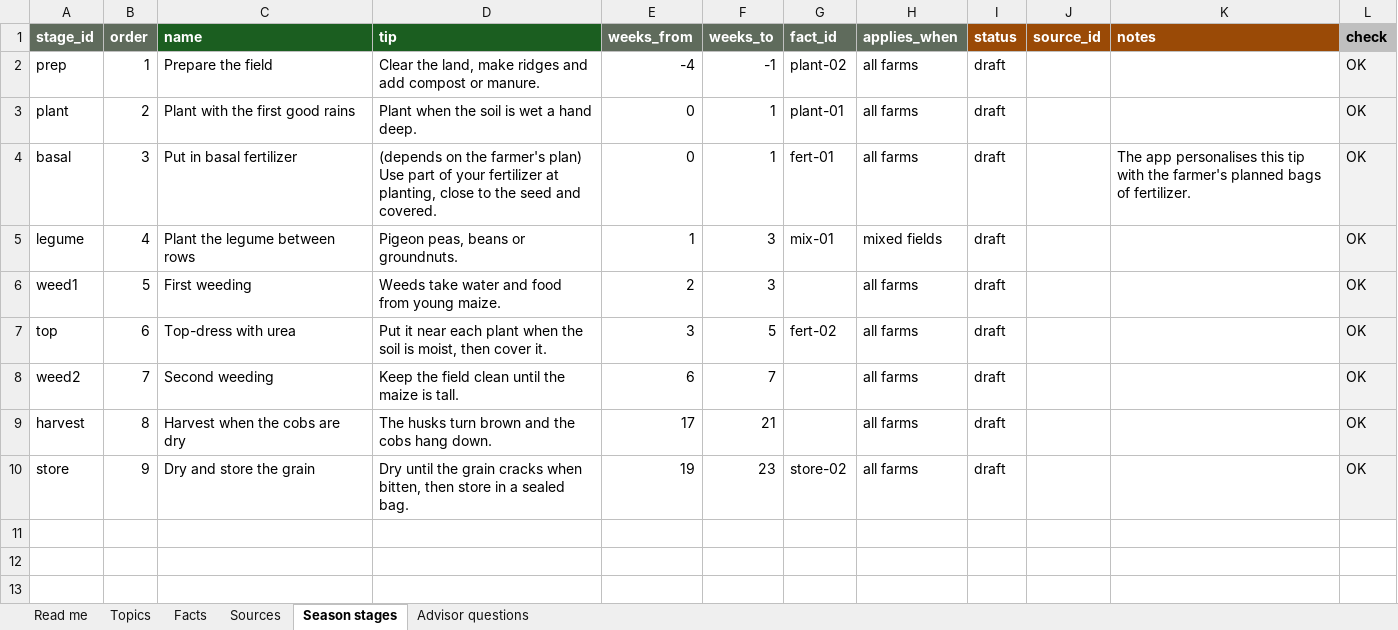
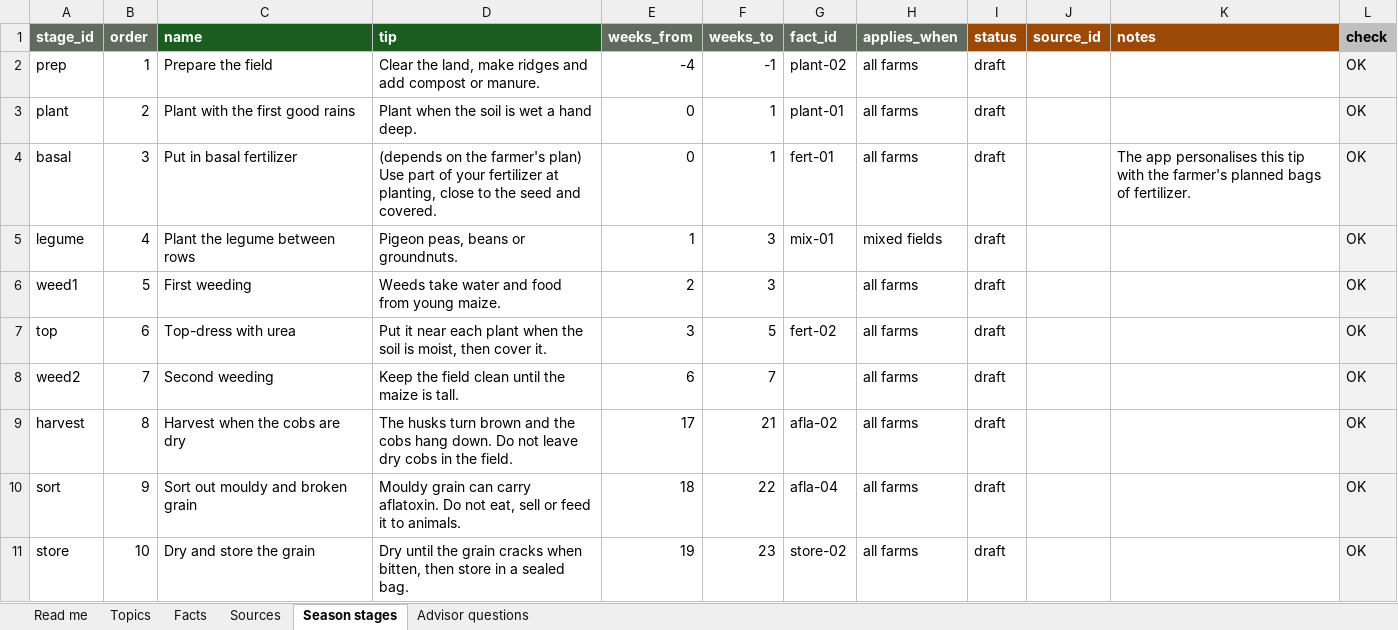
Before and after one commit to sjywhydontwe-sudo/AgriAI-Malawi, an Excel workbook: knowledge/AgriAI_knowledge_base.xlsx, sheet Season stages, drawn as a sheet; values as stored, in another font and other column widths than the file's, no borders; charts and pictures and conditional formats not drawn; addresses are those after the commit; the diff names each change by its address in the sheet, - before the commit and + after, or states it on an @@ line.

```diff
--- a/knowledge/AgriAI_knowledge_base.xlsx (sheet Season stages)
+++ b/knowledge/AgriAI_knowledge_base.xlsx (sheet Season stages)
-D9 (tip): …hang down.
+D9 (tip): …hang down. Do not leave dry cobs in the field.
-G9 (fact_id): (empty)
+G9 (fact_id): afla-02
+row 10: sort | 9 | Sort out mouldy and broken grain | Mouldy grain can carry aflatoxin. Do not eat, sell or feed it to animals. | 18 | 22 | afla-04 | all farms | draft |  |  | OK
-B11 (order): 9
+B11 (order): 10
```
Also changed, not shown: sheet Sources, sheet Facts, sheet Topics, sheet Advisor questions, sheet Read me, formulas that keep their value, 7 other files.
